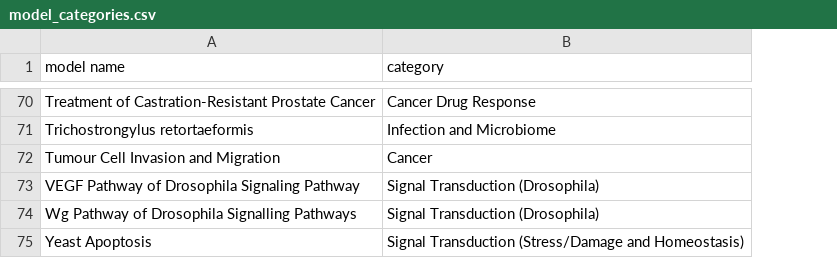
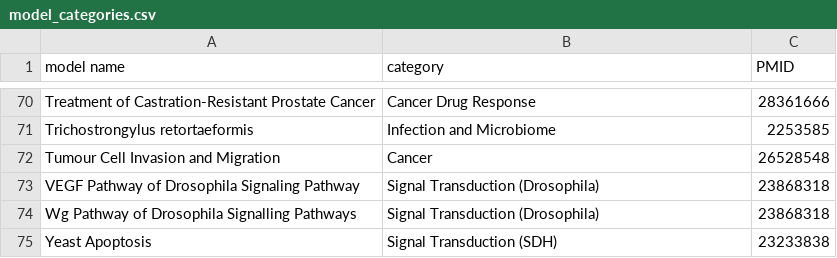
Before and after one commit to kyuhyongpark/cubewalkers-analysis, a CSV file: data/model_categories.csv, drawn as a sheet; only a part is shown, gaps mark what is left out; the diff covers the shown part only; the diff names each change by its address in the sheet, - before the commit and + after, or states it on an @@ line.

```diff
--- a/data/model_categories.csv
+++ b/data/model_categories.csv
+column C (PMID), rows 70-75: 28361666 | 2253585 | 26528548 | 23868318 | 23868318 | 23233838
-B75 (category): Signal Transduction (Stress/Damage and Homeostasis)
+B75 (category): Signal Transduction (SDH)
```
Also changed, not shown: 5 edited cells elsewhere in this file, 14 other files.
